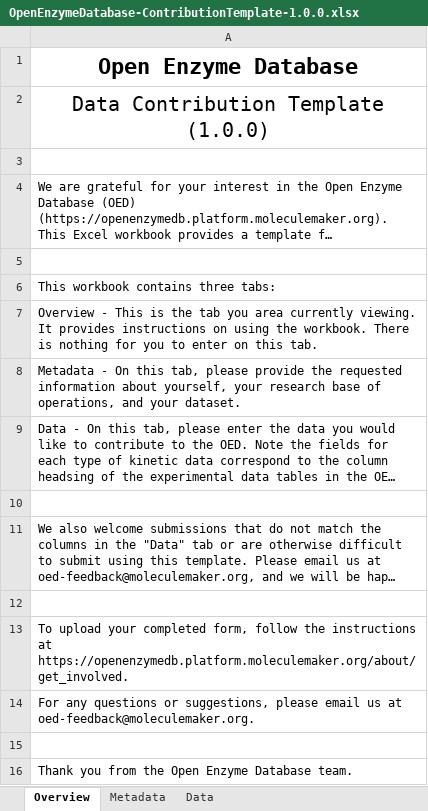
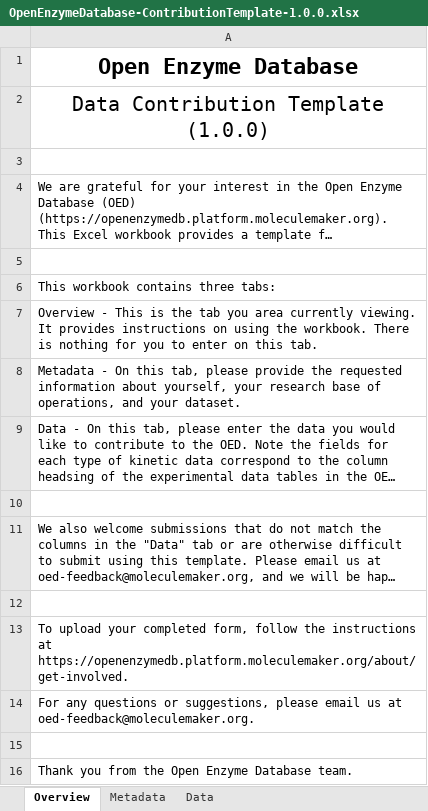
Before and after one commit to moleculemaker/OpenEnzymeDB-frontend, an Excel workbook: src/assets/downloads/OpenEnzymeDatabase-ContributionTemplate-1.0.0.xlsx, sheet Overview, drawn as a sheet; long unchanged cells end in …; values as stored, in another font and other column widths than the file's, no borders; the diff names each change by its address in the sheet, - before the commit and + after, or states it on an @@ line.

Commit message:
changed get_involved route to get-involved

```diff
--- a/src/assets/downloads/OpenEnzymeDatabase-ContributionTemplate-1.0.0.xlsx (sheet Overview)
+++ b/src/assets/downloads/OpenEnzymeDatabase-ContributionTemplate-1.0.0.xlsx (sheet Overview)
-A13: …instructions at https://openenzymedb.platform.moleculemaker.org/about/get_involved.
+A13: …instructions at https://openenzymedb.platform.moleculemaker.org/about/get-involved.
```
Also changed, not shown: 3 other files.
